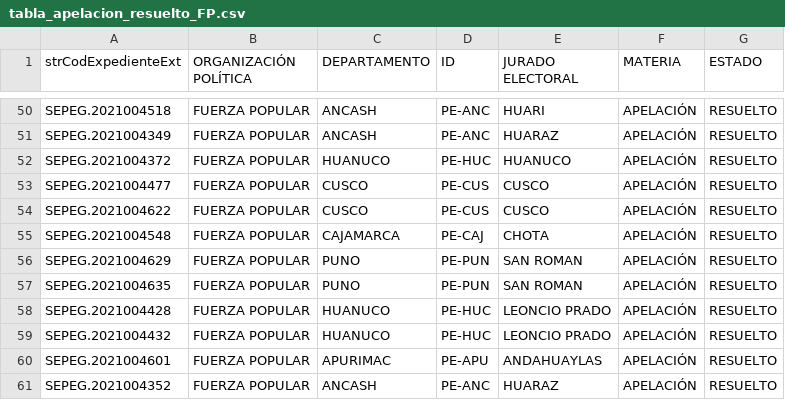
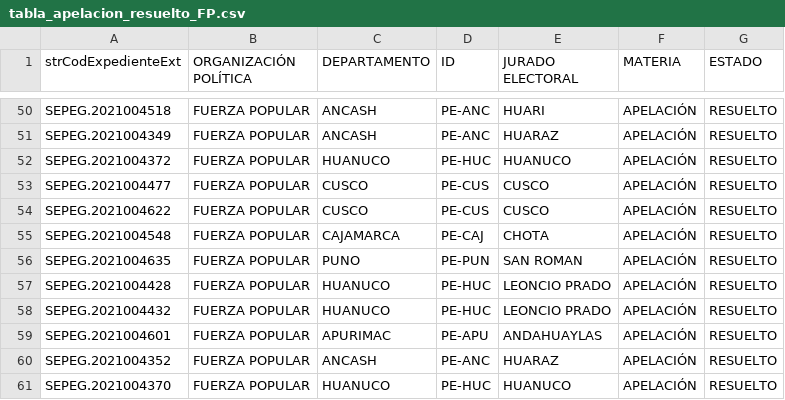
Before and after one commit to GenyLeong/nulidad_electoral, a CSV file: tabla_apelacion_resuelto_FP.csv, drawn as a sheet; only a part is shown, gaps mark what is left out; the shorter side is filled out with more unchanged rows; the diff names each change by its address in the sheet, - before the commit and + after, or states it on an @@ line.

```diff
--- a/tabla_apelacion_resuelto_FP.csv
+++ b/tabla_apelacion_resuelto_FP.csv
-row 56: SEPEG.2021004629 | FUERZA POPULAR | PUNO | PE-PUN | SAN ROMAN | APELACIÓN | RESUELTO
```
Also changed, not shown: tabla_FP.csv, tabla_mapa_FP.csv.
